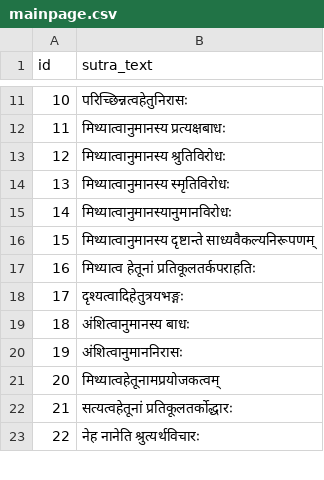
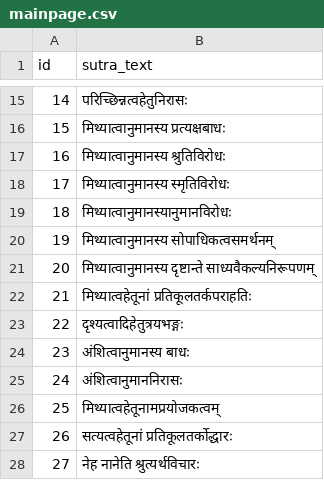
Before and after one commit to PramodJUS/Vadavali, a CSV file: Grantha/mainpage.csv, drawn as a sheet; only a part is shown, gaps mark what is left out; addresses are those after the commit; the diff covers the shown part only; the diff names each change by its address in the sheet, - before the commit and + after, or states it on an @@ line.

```diff
--- a/Grantha/mainpage.csv
+++ b/Grantha/mainpage.csv
@@ column A (id) renumbered between rows 8 and 46 @@
+row 20: 19 | मिथ्यात्वानुमानस्य सोपाधिकत्वसमर्थनम्
-B22 (sutra_text): मिथ्यात्व हेतूनां प्रतिकूलतर्कपराहतिः
+B22 (sutra_text): मिथ्यात्वहेतूनां प्रतिकूलतर्कपराहतिः
```
Also changed, not shown: 6 added rows and 9 edited cells elsewhere in this file, 14 other files.
